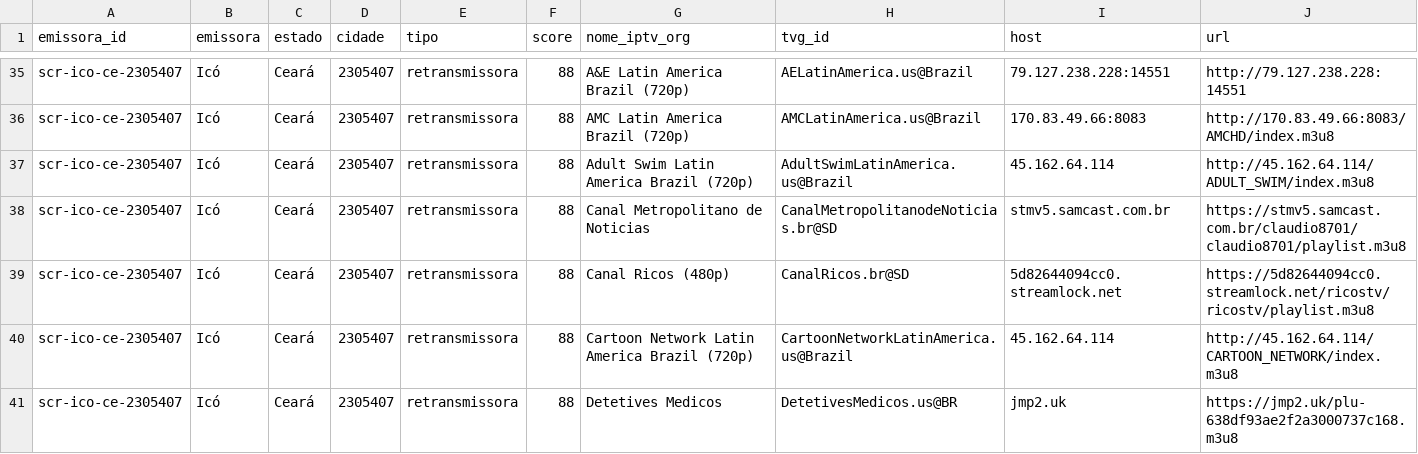
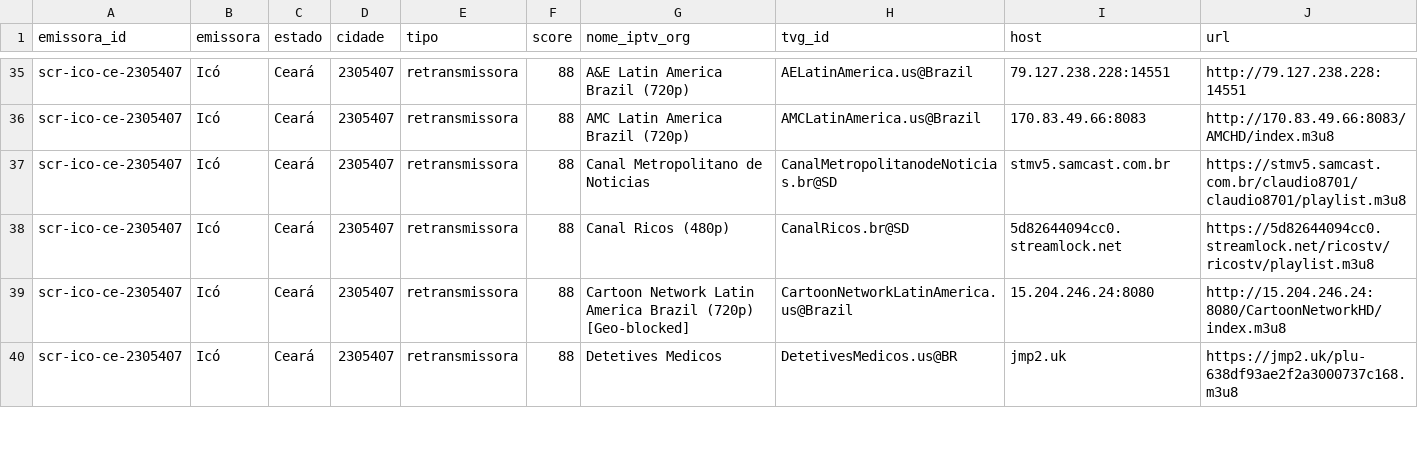
Before and after one commit to josemtocco/brasil-tv-m3u-scr-v3, a CSV file: output/iptv-org-candidatos.csv, drawn as a sheet; only a part is shown, gaps mark what is left out; the diff covers the shown part only.

```diff
--- a/output/iptv-org-candidatos.csv
+++ b/output/iptv-org-candidatos.csv
@@ -36,6 +36,5 @@ scr-ico-ce-2305407,Icó,Ceará,2305407,retransmissora,88,A&E Latin America Brazi
 scr-ico-ce-2305407,Icó,Ceará,2305407,retransmissora,88,AMC Latin America Brazil (720p),AMCLatinAmerica.us@Brazil,170.83.49.66:8083,http://170.83.49.66:8083/AMCHD/index.m3u8
-scr-ico-ce-2305407,Icó,Ceará,2305407,retransmissora,88,Adult Swim Latin America Brazil (720p),AdultSwimLatinAmerica.us@Brazil,45.162.64.114,http://45.162.64.114/ADULT_SWIM/index.m3u8
 scr-ico-ce-2305407,Icó,Ceará,2305407,retransmissora,88,Canal Metropolitano de Noticias,CanalMetropolitanodeNoticias.br@SD,stmv5.samcast.com.br,https://stmv5.samcast.com.br/claudio8701/claudio8701/playlist.m3u8
 scr-ico-ce-2305407,Icó,Ceará,2305407,retransmissora,88,Canal Ricos (480p),CanalRicos.br@SD,5d82644094cc0.streamlock.net,https://5d82644094cc0.streamlock.net/ricostv/ricostv/playlist.m3u8
-scr-ico-ce-2305407,Icó,Ceará,2305407,retransmissora,88,Cartoon Network Latin America Brazil (720p),CartoonNetworkLatinAmerica.us@Brazil,45.162.64.114,http://45.162.64.114/CARTOON_NETWORK/index.m3u8
+scr-ico-ce-2305407,Icó,Ceará,2305407,retransmissora,88,Cartoon Network Latin America Brazil (720p) [Geo-blocked],CartoonNetworkLatinAmerica.us@Brazil,15.204.246.24:8080,http://15.204.246.24:8080/CartoonNetworkHD/index.m3u8
 scr-ico-ce-2305407,Icó,Ceará,2305407,retransmissora,88,Detetives Medicos,DetetivesMedicos.us@BR,jmp2.uk,https://jmp2.uk/plu-638df93ae2f2a3000737c168.m3u8
```
Also changed, not shown: 4 added rows, 4 removed rows and 21 edited cells elsewhere in this file, 2 other files.
